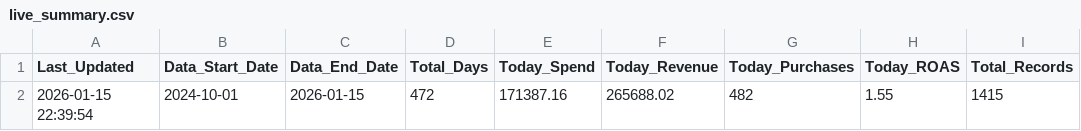
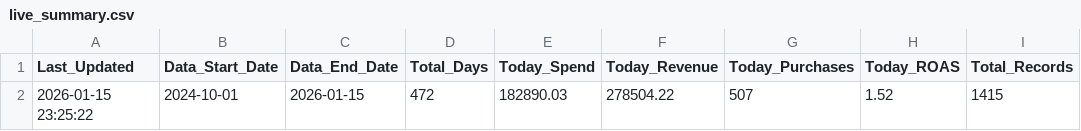
Before and after one commit to sreepathiyogi-blip/meta-live-dashboard, a CSV file: live_summary.csv, drawn as a sheet.

```diff
--- a/live_summary.csv
+++ b/live_summary.csv
@@ -1,2 +1,2 @@
 Last_Updated,Data_Start_Date,Data_End_Date,Total_Days,Today_Spend,Today_Revenue,Today_Purchases,Today_ROAS,Total_Records
-2026-01-15 22:39:54,2024-10-01,2026-01-15,472,171387.16,265688.02,482,1.55,1415
+2026-01-15 23:25:22,2024-10-01,2026-01-15,472,182890.03,278504.22,507,1.52,1415
```
Also changed, not shown: complete_campaign_data.csv, daily_summary.csv, 2 other files.
